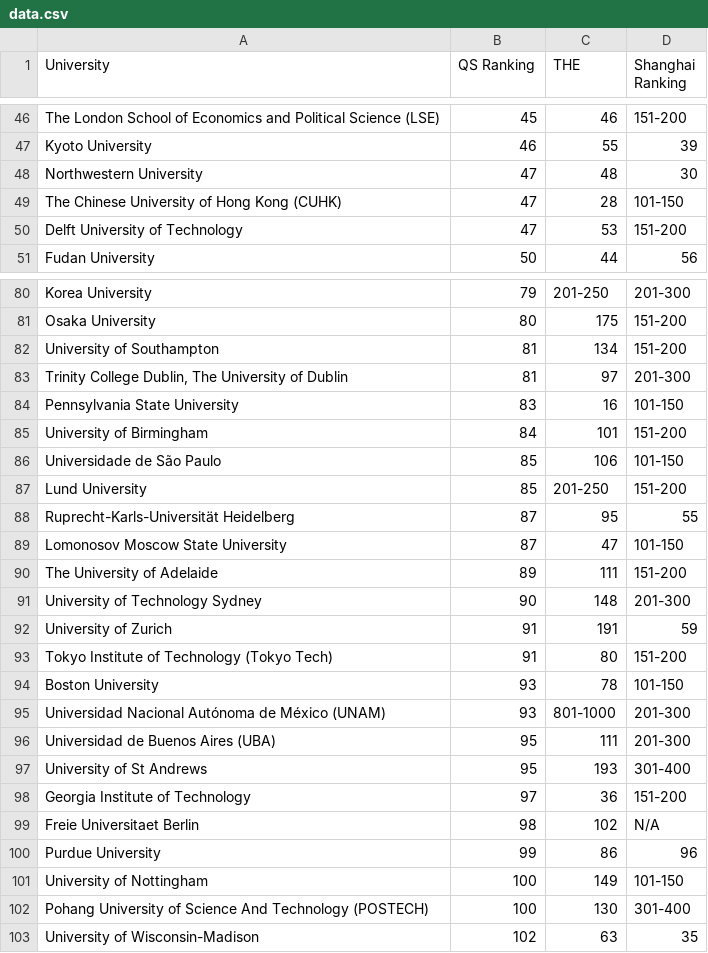
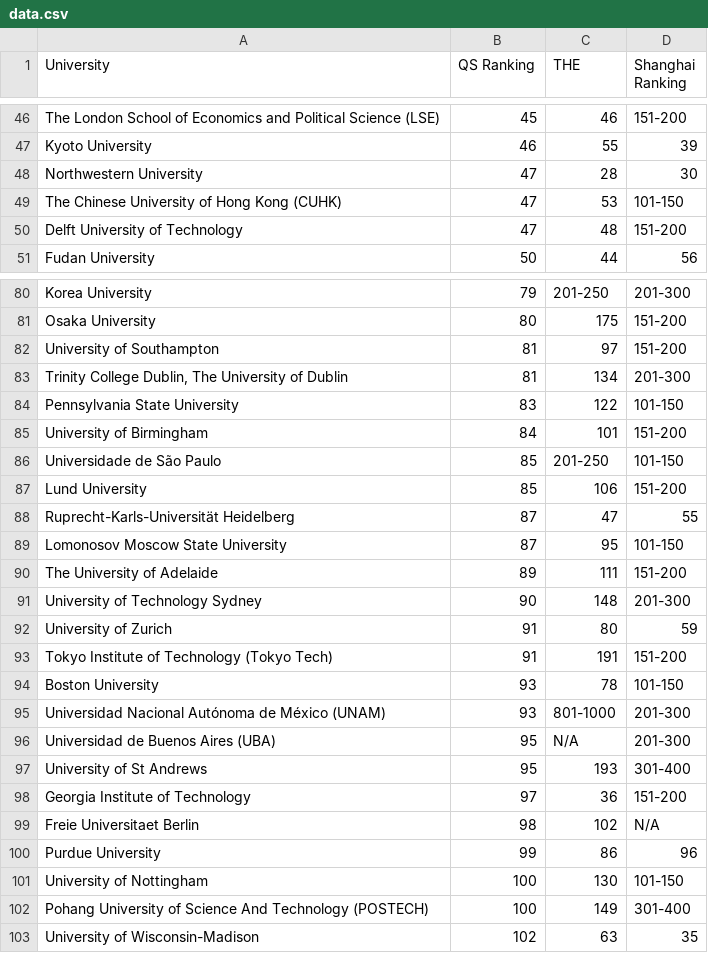
Before and after one commit to rishikeshsreehari/unirank, a CSV file: data/data.csv, drawn as a sheet; only a part is shown, gaps mark what is left out; the diff covers the shown part only.

Commit message:
Correted data. fixed encoding issue

```diff
--- a/data/data.csv
+++ b/data/data.csv
@@ -47,5 +47,5 @@ The London School of Economics and Political Science (LSE),45,46,151-200
 Kyoto University,46,55,39
-Northwestern University,47,48,30
-The Chinese University of Hong Kong (CUHK),47,28,101-150
-Delft University of Technology,47,53,151-200
+Northwestern University,47,28,30
+The Chinese University of Hong Kong (CUHK),47,53,101-150
+Delft University of Technology,47,48,151-200
 Fudan University,50,44,56
@@ -81,17 +81,17 @@ Korea University,79,201-250,201-300
 Osaka University,80,175,151-200
-University of Southampton,81,134,151-200
-"Trinity College Dublin, The University of Dublin",81,97,201-300
-Pennsylvania State University,83,16,101-150
+University of Southampton,81,97,151-200
+"Trinity College Dublin, The University of Dublin",81,134,201-300
+Pennsylvania State University,83,122,101-150
 University of Birmingham,84,101,151-200
-Universidade de São Paulo,85,106,101-150
-Lund University,85,201-250,151-200
-Ruprecht-Karls-Universität Heidelberg,87,95,55
-Lomonosov Moscow State University,87,47,101-150
+Universidade de São Paulo,85,201-250,101-150
+Lund University,85,106,151-200
+Ruprecht-Karls-Universität Heidelberg,87,47,55
+Lomonosov Moscow State University,87,95,101-150
 The University of Adelaide,89,111,151-200
 University of Technology Sydney,90,148,201-300
-University of Zurich,91,191,59
-Tokyo Institute of Technology (Tokyo Tech),91,80,151-200
+University of Zurich,91,80,59
+Tokyo Institute of Technology (Tokyo Tech),91,191,151-200
 Boston University,93,78,101-150
 Universidad Nacional Autónoma de México (UNAM),93,801-1000,201-300
-Universidad de Buenos Aires (UBA),95,111,201-300
+Universidad de Buenos Aires (UBA),95,N/A,201-300
 University of St Andrews,95,193,301-400
@@ -100,4 +100,4 @@ Freie Universitaet Berlin,98,102,N/A
 Purdue University,99,86,96
-University of Nottingham,100,149,101-150
-Pohang University of Science And Technology (POSTECH),100,130,301-400
+University of Nottingham,100,130,101-150
+Pohang University of Science And Technology (POSTECH),100,149,301-400
 University of Wisconsin-Madison,102,63,35
```
Also changed, not shown: 68 edited cells elsewhere in this file, scripts/test2.csv, scripts/times.csv, 6 other files.
